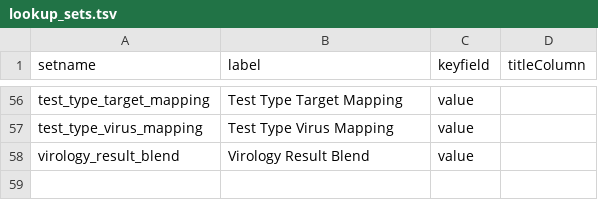
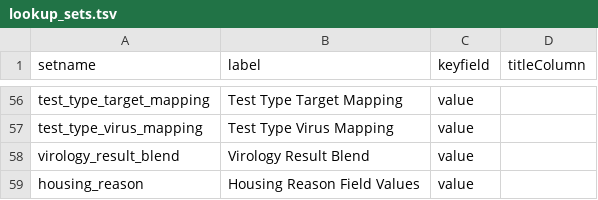
Before and after one commit to LabKey/cnprcEHRModules, a TSV file: cnprc_ehr/resources/data/lookup_sets.tsv, drawn as a sheet; only a part is shown, gaps mark what is left out; the diff names each change by its address in the sheet, - before the commit and + after, or states it on an @@ line.

Commit message:
CNPRC - Data Entry - Enable Death, Housing Transfers, Medications/Diet, and Notes  forms

```diff
--- a/cnprc_ehr/resources/data/lookup_sets.tsv
+++ b/cnprc_ehr/resources/data/lookup_sets.tsv
+row 59: housing_reason | Housing Reason Field Values | value
```
Also changed, not shown: 5 other files.
